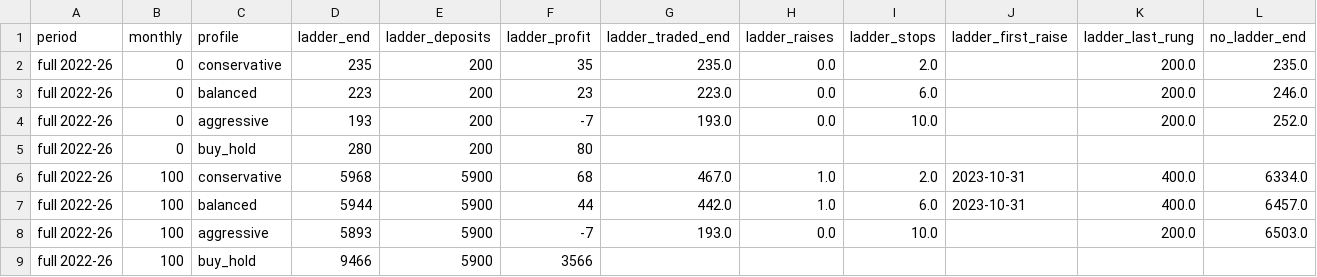
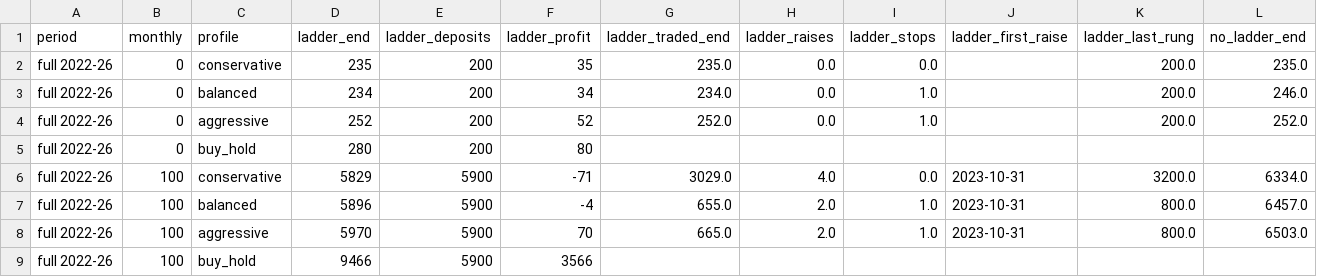
Before and after one commit to tokunboajayi/tripwire, a CSV file: backtest/results_ladder.csv, drawn as a sheet; only a part is shown; the diff covers the shown part only; the diff names each change by its address in the sheet, - before the commit and + after, or states it on an @@ line.

```diff
--- a/backtest/results_ladder.csv
+++ b/backtest/results_ladder.csv
-I2 (ladder_stops): 2.0
+I2 (ladder_stops): 0.0
-D3 (ladder_end): 223
+D3 (ladder_end): 234
-F3 (ladder_profit): 23
+F3 (ladder_profit): 34
-G3 (ladder_traded_end): 223.0
+G3 (ladder_traded_end): 234.0
-I3 (ladder_stops): 6.0
+I3 (ladder_stops): 1.0
-D4 (ladder_end): 193
+D4 (ladder_end): 252
-F4 (ladder_profit): -7
+F4 (ladder_profit): 52
-G4 (ladder_traded_end): 193.0
+G4 (ladder_traded_end): 252.0
-I4 (ladder_stops): 10.0
+I4 (ladder_stops): 1.0
-D6 (ladder_end): 5968
+D6 (ladder_end): 5829
-F6 (ladder_profit): 68
+F6 (ladder_profit): -71
-G6 (ladder_traded_end): 467.0
+G6 (ladder_traded_end): 3029.0
-H6 (ladder_raises): 1.0
+H6 (ladder_raises): 4.0
-I6 (ladder_stops): 2.0
+I6 (ladder_stops): 0.0
-K6 (ladder_last_rung): 400.0
+K6 (ladder_last_rung): 3200.0
-D7 (ladder_end): 5944
+D7 (ladder_end): 5896
-F7 (ladder_profit): 44
+F7 (ladder_profit): -4
-G7 (ladder_traded_end): 442.0
+G7 (ladder_traded_end): 655.0
-H7 (ladder_raises): 1.0
+H7 (ladder_raises): 2.0
-I7 (ladder_stops): 6.0
+I7 (ladder_stops): 1.0
-K7 (ladder_last_rung): 400.0
+K7 (ladder_last_rung): 800.0
-D8 (ladder_end): 5893
+D8 (ladder_end): 5970
-F8 (ladder_profit): -7
+F8 (ladder_profit): 70
-G8 (ladder_traded_end): 193.0
+G8 (ladder_traded_end): 665.0
-H8 (ladder_raises): 0.0
+H8 (ladder_raises): 2.0
-I8 (ladder_stops): 10.0
+I8 (ladder_stops): 1.0
-J8 (ladder_first_raise): (empty)
+J8 (ladder_first_raise): 2023-10-31
-K8 (ladder_last_rung): 200.0
+K8 (ladder_last_rung): 800.0
```
Also changed, not shown: 51 edited cells elsewhere in this file, 5 other files.
